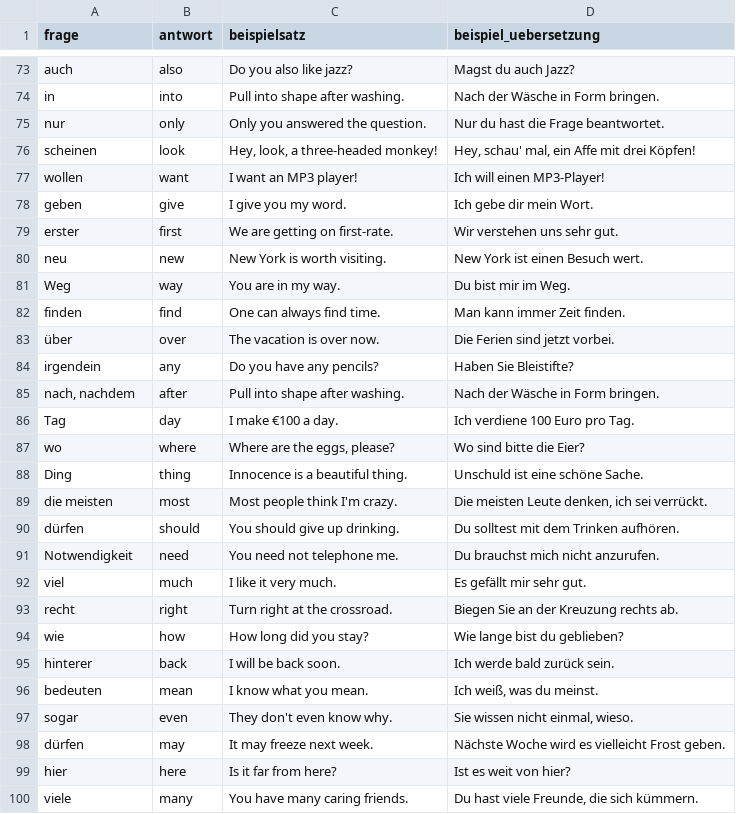
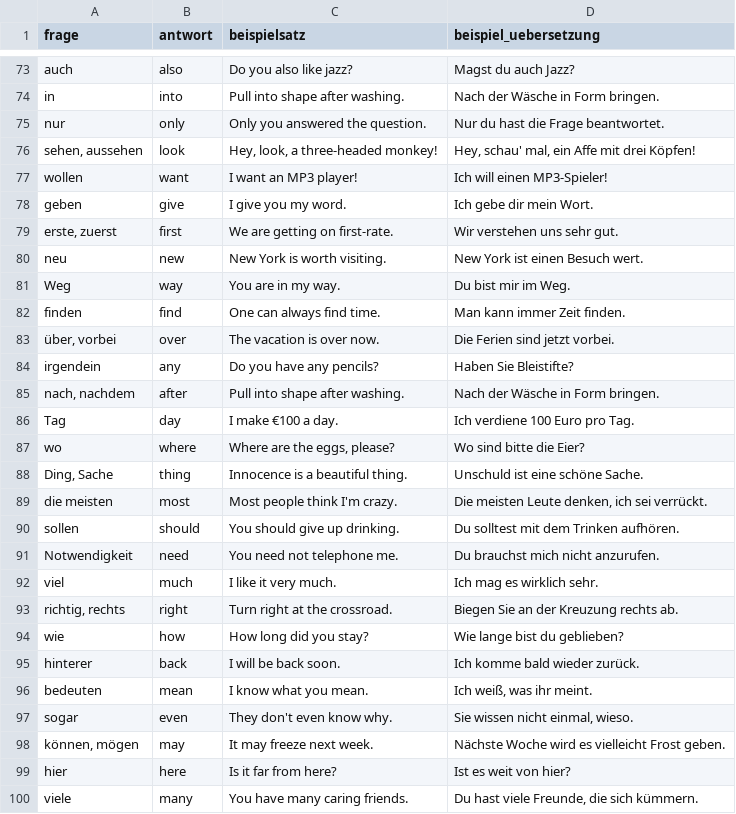
Before and after one commit to croissant1qp1-hue/lexio, a CSV file: scripts/wortlisten/ngsl-top100.csv, drawn as a sheet; only a part is shown, gaps mark what is left out; the diff covers the shown part only.

```diff
--- a/scripts/wortlisten/ngsl-top100.csv
+++ b/scripts/wortlisten/ngsl-top100.csv
@@ -75,6 +75,6 @@ frage;antwort;beispielsatz;beispiel_uebersetzung
 "nur";"only";"Only you answered the question.";"Nur du hast die Frage beantwortet."
-"scheinen";"look";"Hey, look, a three-headed monkey!";"Hey, schau' mal, ein Affe mit drei Köpfen!"
-"wollen";"want";"I want an MP3 player!";"Ich will einen MP3-Player!"
+"sehen, aussehen";"look";"Hey, look, a three-headed monkey!";"Hey, schau' mal, ein Affe mit drei Köpfen!"
+"wollen";"want";"I want an MP3 player!";"Ich will einen MP3-Spieler!"
 "geben";"give";"I give you my word.";"Ich gebe dir mein Wort."
-"erster";"first";"We are getting on first-rate.";"Wir verstehen uns sehr gut."
+"erste, zuerst";"first";"We are getting on first-rate.";"Wir verstehen uns sehr gut."
 "neu";"new";"New York is worth visiting.";"New York ist einen Besuch wert."
@@ -82,3 +82,3 @@ frage;antwort;beispielsatz;beispiel_uebersetzung
 "finden";"find";"One can always find time.";"Man kann immer Zeit finden."
-"über";"over";"The vacation is over now.";"Die Ferien sind jetzt vorbei."
+"über, vorbei";"over";"The vacation is over now.";"Die Ferien sind jetzt vorbei."
 "irgendein";"any";"Do you have any pencils?";"Haben Sie Bleistifte?"
@@ -87,13 +87,13 @@ frage;antwort;beispielsatz;beispiel_uebersetzung
 "wo";"where";"Where are the eggs, please?";"Wo sind bitte die Eier?"
-"Ding";"thing";"Innocence is a beautiful thing.";"Unschuld ist eine schöne Sache."
+"Ding, Sache";"thing";"Innocence is a beautiful thing.";"Unschuld ist eine schöne Sache."
 "die meisten";"most";"Most people think I'm crazy.";"Die meisten Leute denken, ich sei verrückt."
-"dürfen";"should";"You should give up drinking.";"Du solltest mit dem Trinken aufhören."
+"sollen";"should";"You should give up drinking.";"Du solltest mit dem Trinken aufhören."
 "Notwendigkeit";"need";"You need not telephone me.";"Du brauchst mich nicht anzurufen."
-"viel";"much";"I like it very much.";"Es gefällt mir sehr gut."
-"recht";"right";"Turn right at the crossroad.";"Biegen Sie an der Kreuzung rechts ab."
+"viel";"much";"I like it very much.";"Ich mag es wirklich sehr."
+"richtig, rechts";"right";"Turn right at the crossroad.";"Biegen Sie an der Kreuzung rechts ab."
 "wie";"how";"How long did you stay?";"Wie lange bist du geblieben?"
-"hinterer";"back";"I will be back soon.";"Ich werde bald zurück sein."
-"bedeuten";"mean";"I know what you mean.";"Ich weiß, was du meinst."
+"hinterer";"back";"I will be back soon.";"Ich komme bald wieder zurück."
+"bedeuten";"mean";"I know what you mean.";"Ich weiß, was ihr meint."
 "sogar";"even";"They don't even know why.";"Sie wissen nicht einmal, wieso."
-"dürfen";"may";"It may freeze next week.";"Nächste Woche wird es vielleicht Frost geben."
+"können, mögen";"may";"It may freeze next week.";"Nächste Woche wird es vielleicht Frost geben."
 "hier";"here";"Is it far from here?";"Ist es weit von hier?"
```
Also changed, not shown: 35 edited cells elsewhere in this file, 10 other files.
